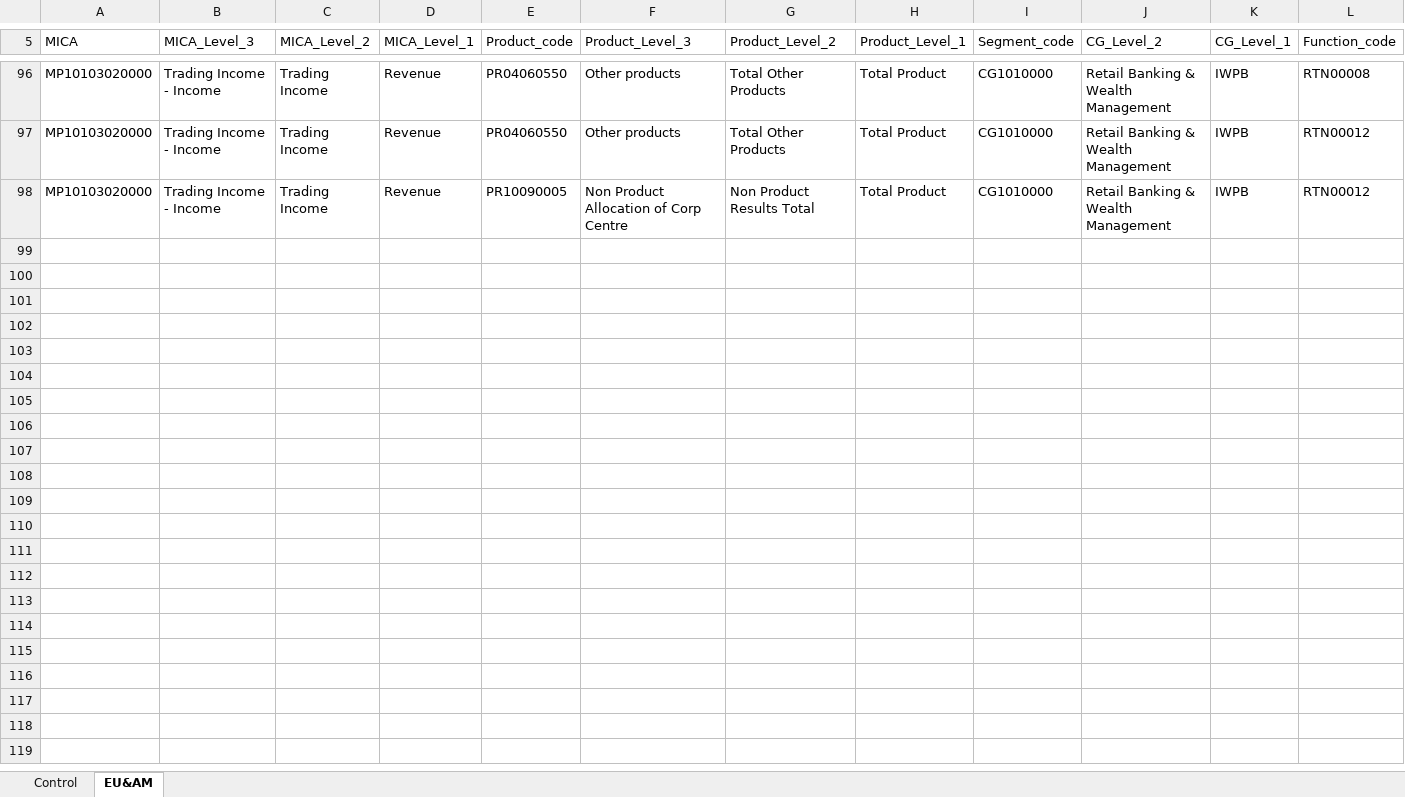
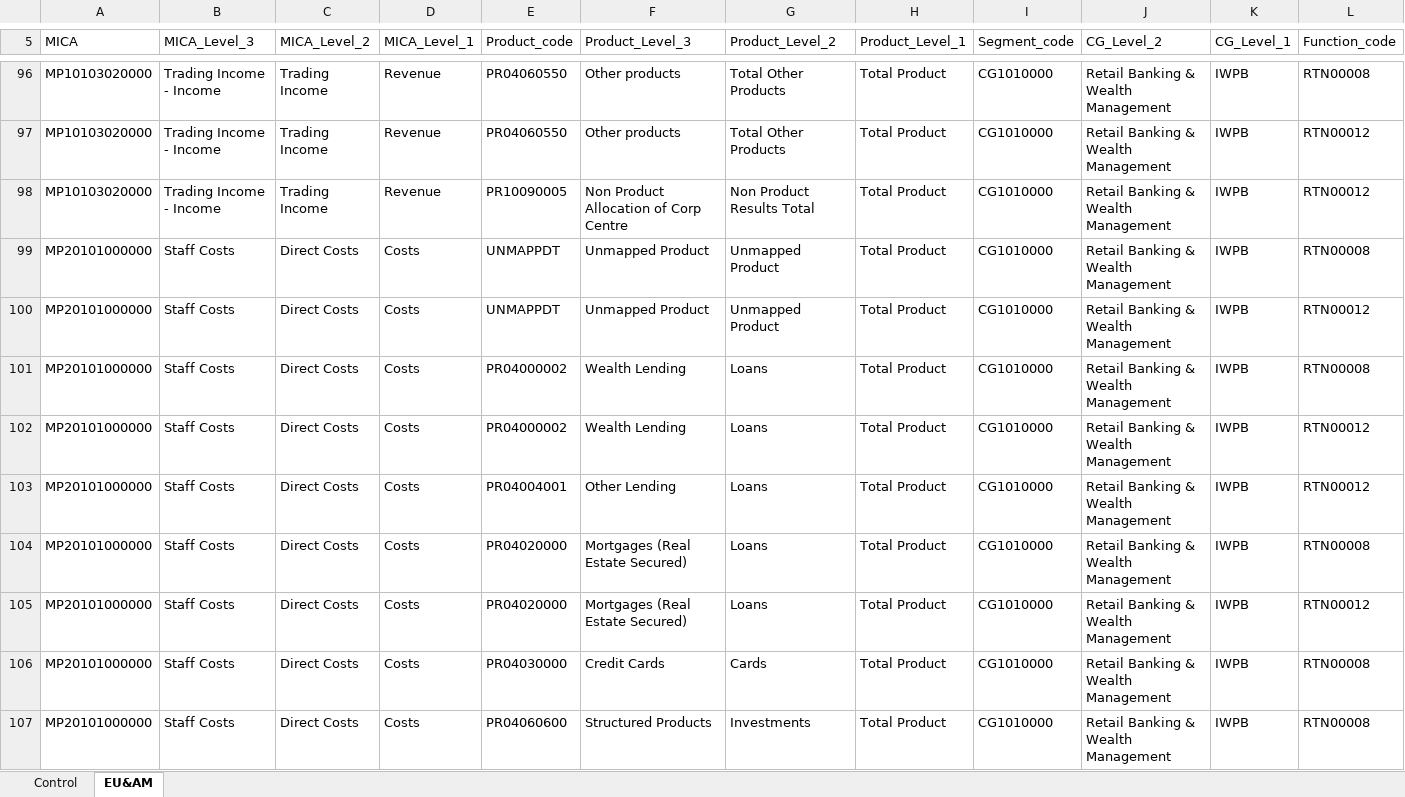
Before and after one commit to hsbprakash-jpg/Myrep, an Excel workbook: iwpb-sg-dashboard/sample/IWPB_SG_Driller_CIB_style.xlsx, sheet EU&AM, drawn as a sheet; only a part is shown, gaps mark what is left out; values as stored, in another font and other column widths than the file's, no borders; rows hold the shown columns only; the diff covers the shown part only; the diff names each change by its address in the sheet, - before the commit and + after, or states it on an @@ line.

```diff
--- a/iwpb-sg-dashboard/sample/IWPB_SG_Driller_CIB_style.xlsx (sheet EU&AM)
+++ b/iwpb-sg-dashboard/sample/IWPB_SG_Driller_CIB_style.xlsx (sheet EU&AM)
+row 99: MP20101000000 | Staff Costs | Direct Costs | Costs | UNMAPPDT | Unmapped Product | Unmapped Product | Total Product | CG1010000 | Retail Banking & Wealth Management | IWPB | RTN00008
+row 100: MP20101000000 | Staff Costs | Direct Costs | Costs | UNMAPPDT | Unmapped Product | Unmapped Product | Total Product | CG1010000 | Retail Banking & Wealth Management | IWPB | RTN00012
+row 101: MP20101000000 | Staff Costs | Direct Costs | Costs | PR04000002 | Wealth Lending | Loans | Total Product | CG1010000 | Retail Banking & Wealth Management | IWPB | RTN00008
+row 102: MP20101000000 | Staff Costs | Direct Costs | Costs | PR04000002 | Wealth Lending | Loans | Total Product | CG1010000 | Retail Banking & Wealth Management | IWPB | RTN00012
+row 103: MP20101000000 | Staff Costs | Direct Costs | Costs | PR04004001 | Other Lending | Loans | Total Product | CG1010000 | Retail Banking & Wealth Management | IWPB | RTN00012
+row 104: MP20101000000 | Staff Costs | Direct Costs | Costs | PR04020000 | Mortgages (Real Estate Secured) | Loans | Total Product | CG1010000 | Retail Banking & Wealth Management | IWPB | RTN00008
+row 105: MP20101000000 | Staff Costs | Direct Costs | Costs | PR04020000 | Mortgages (Real Estate Secured) | Loans | Total Product | CG1010000 | Retail Banking & Wealth Management | IWPB | RTN00012
+row 106: MP20101000000 | Staff Costs | Direct Costs | Costs | PR04030000 | Credit Cards | Cards | Total Product | CG1010000 | Retail Banking & Wealth Management | IWPB | RTN00008
+row 107: MP20101000000 | Staff Costs | Direct Costs | Costs | PR04060600 | Structured Products | Investments | Total Product | CG1010000 | Retail Banking & Wealth Management | IWPB | RTN00008
```
Also changed, not shown: 38 added rows elsewhere in this sheet, 2 other files.
